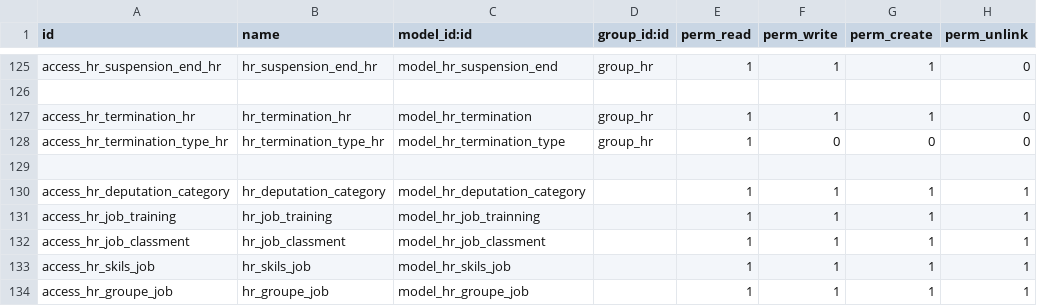
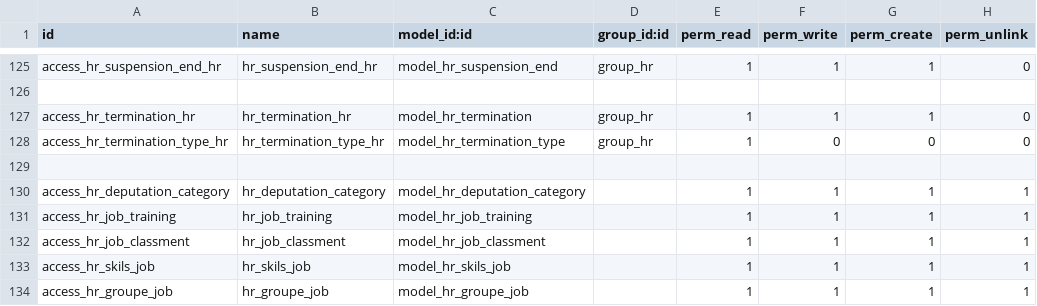
Before and after one commit to rouag/orvea, a CSV file: smart_hr/security/ir.model.access.csv, drawn as a sheet; only a part is shown, gaps mark what is left out.

```diff
--- a/smart_hr/security/ir.model.access.csv
+++ b/smart_hr/security/ir.model.access.csv
@@ -130,3 +130,3 @@ access_hr_termination_type_hr,hr_termination_type_hr,model_hr_termination_type,g
 access_hr_deputation_category,hr_deputation_category,model_hr_deputation_category,,1,1,1,1
-access_hr_job_training,hr_job_training,model_hr_job_trainning,,1,1,1,1
+access_hr_job_training,hr_job_training,model_hr_job_training,,1,1,1,1
 access_hr_job_classment,hr_job_classment,model_hr_job_classment,,1,1,1,1
```
Also changed, not shown: 10 other files.
